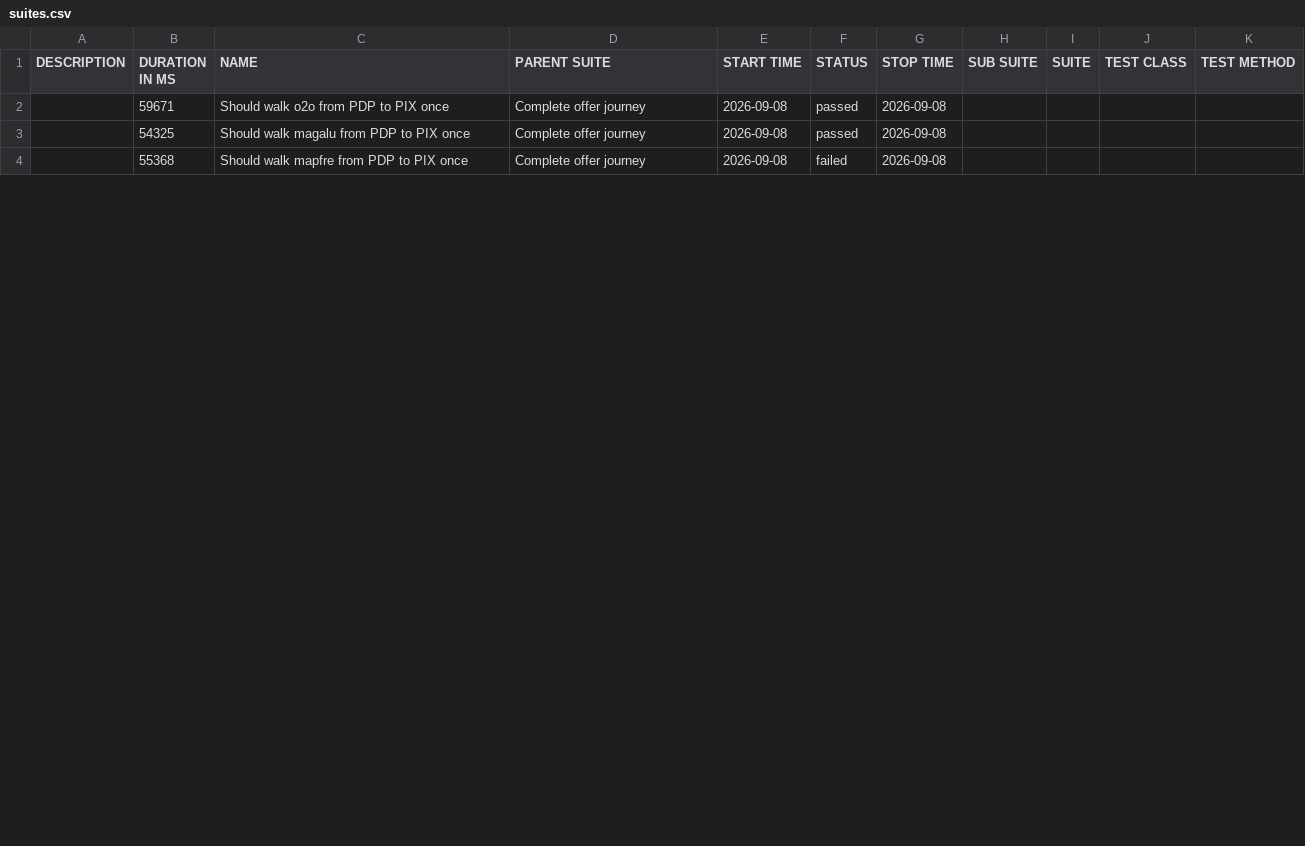
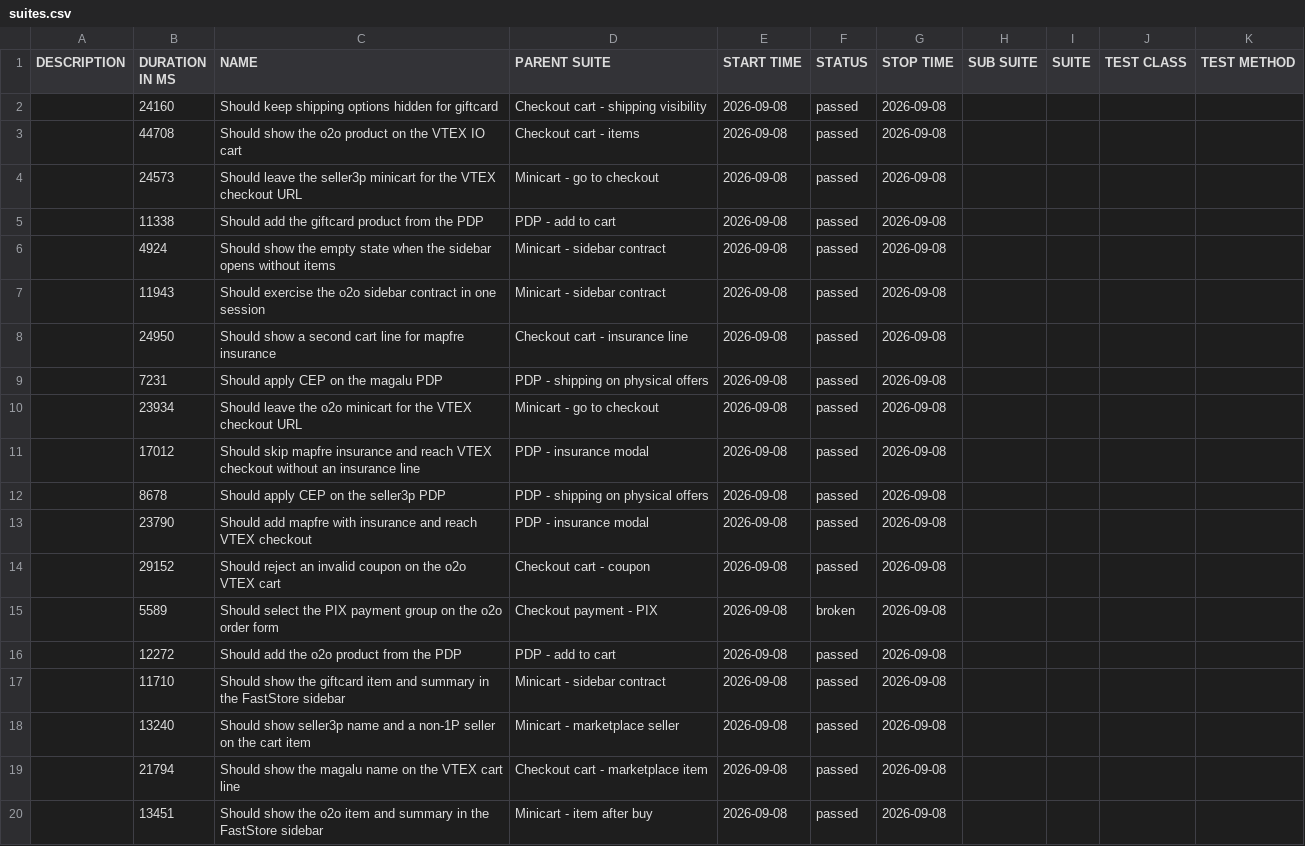
Before and after one commit to MaximusPonciano/gh-pages, a CSV file: allure-report/data/suites.csv, drawn as a sheet; only a part is shown; the diff covers the shown part only.

```diff
--- a/allure-report/data/suites.csv
+++ b/allure-report/data/suites.csv
@@ -1,4 +1,20 @@
 "DESCRIPTION","DURATION IN MS","NAME","PARENT SUITE","START TIME","STATUS","STOP TIME","SUB SUITE","SUITE","TEST CLASS","TEST METHOD"
-"","59671","Should walk o2o from PDP to PIX once","Complete offer journey","2026-09-08","passed","2026-09-08","","","",""
-"","54325","Should walk magalu from PDP to PIX once","Complete offer journey","2026-09-08","passed","2026-09-08","","","",""
-"","55368","Should walk mapfre from PDP to PIX once","Complete offer journey","2026-09-08","failed","2026-09-08","","","",""
+"","24160","Should keep shipping options hidden for giftcard","Checkout cart - shipping visibility","2026-09-08","passed","2026-09-08","","","",""
+"","44708","Should show the o2o product on the VTEX IO cart","Checkout cart - items","2026-09-08","passed","2026-09-08","","","",""
+"","24573","Should leave the seller3p minicart for the VTEX checkout URL","Minicart - go to checkout","2026-09-08","passed","2026-09-08","","","",""
+"","11338","Should add the giftcard product from the PDP","PDP - add to cart","2026-09-08","passed","2026-09-08","","","",""
+"","4924","Should show the empty state when the sidebar opens without items","Minicart - sidebar contract","2026-09-08","passed","2026-09-08","","","",""
+"","11943","Should exercise the o2o sidebar contract in one session","Minicart - sidebar contract","2026-09-08","passed","2026-09-08","","","",""
+"","24950","Should show a second cart line for mapfre insurance","Checkout cart - insurance line","2026-09-08","passed","2026-09-08","","","",""
+"","7231","Should apply CEP on the magalu PDP","PDP - shipping on physical offers","2026-09-08","passed","2026-09-08","","","",""
+"","23934","Should leave the o2o minicart for the VTEX checkout URL","Minicart - go to checkout","2026-09-08","passed","2026-09-08","","","",""
+"","17012","Should skip mapfre insurance and reach VTEX checkout without an insurance line","PDP - insurance modal","2026-09-08","passed","2026-09-08","","","",""
+"","8678","Should apply CEP on the seller3p PDP","PDP - shipping on physical offers","2026-09-08","passed","2026-09-08","","","",""
+"","23790","Should add mapfre with insurance and reach VTEX checkout","PDP - insurance modal","2026-09-08","passed","2026-09-08","","","",""
+"","29152","Should reject an invalid coupon on the o2o VTEX cart","Checkout cart - coupon","2026-09-08","passed","2026-09-08","","","",""
+"","5589","Should select the PIX payment group on the o2o order form","Checkout payment - PIX","2026-09-08","broken","2026-09-08","","","",""
+"","12272","Should add the o2o product from the PDP","PDP - add to cart","2026-09-08","passed","2026-09-08","","","",""
+"","11710","Should show the giftcard item and summary in the FastStore sidebar","Minicart - sidebar contract","2026-09-08","passed","2026-09-08","","","",""
+"","13240","Should show seller3p name and a non-1P seller on the cart item","Minicart - marketplace seller","2026-09-08","passed","2026-09-08","","","",""
+"","21794","Should show the magalu name on the VTEX cart line","Checkout cart - marketplace item","2026-09-08","passed","2026-09-08","","","",""
+"","13451","Should show the o2o item and summary in the FastStore sidebar","Minicart - item after buy","2026-09-08","passed","2026-09-08","","","",""
```
Also changed, not shown: 8 added rows and 6 edited cells elsewhere in this file, 57 other files.
